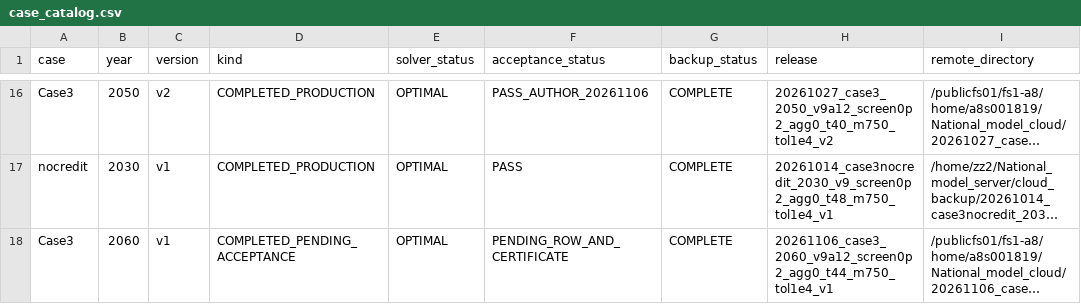
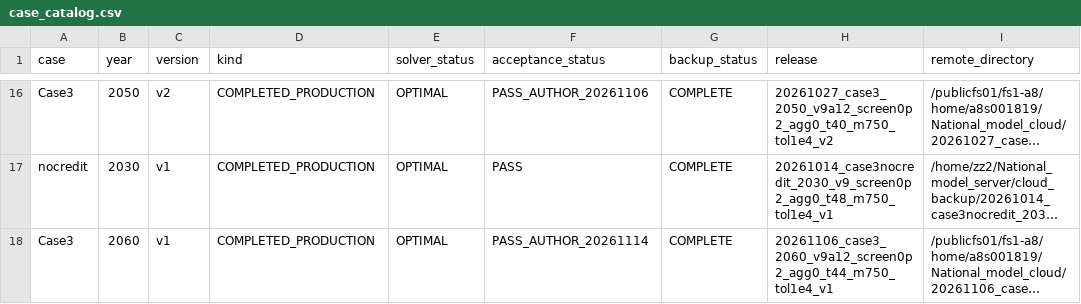
Before and after one commit to zhouzhou112/National_model, a CSV file: case_results/case_catalog.csv, drawn as a sheet; only a part is shown, gaps mark what is left out; long unchanged cells end in …; the diff names each change by its address in the sheet, - before the commit and + after, or states it on an @@ line.

Commit message:
Accept Case3 2060 and deliver Base B C engineering cost intervals

```diff
--- a/case_results/case_catalog.csv
+++ b/case_results/case_catalog.csv
-D18 (kind): COMPLETED_PENDING_ACCEPTANCE
+D18 (kind): COMPLETED_PRODUCTION
-F18 (acceptance_status): PENDING_ROW_AND_CERTIFICATE
+F18 (acceptance_status): PASS_AUTHOR_20261114
```
Also changed, not shown: 30 other files.
